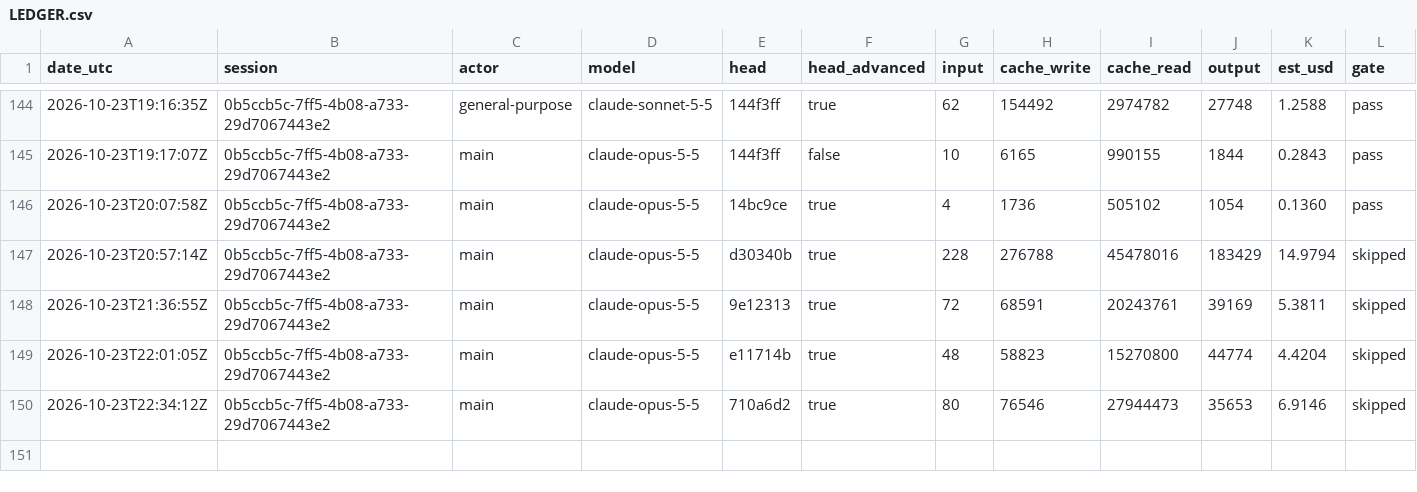
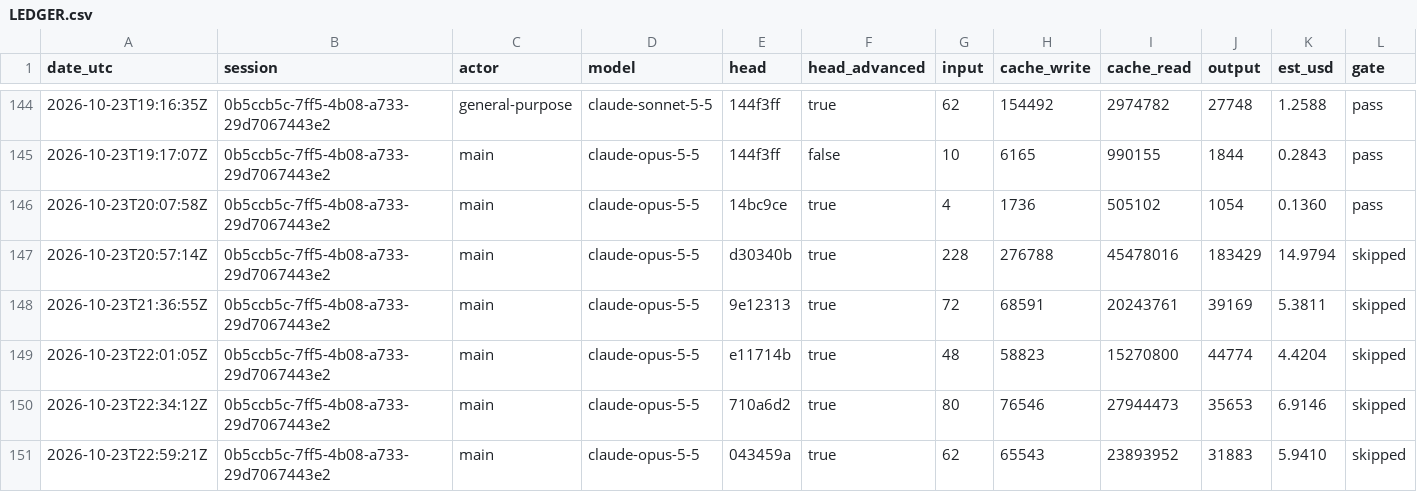
Before and after one commit to PhilipThomas6w/vlms, a CSV file: docs/harness/LEDGER.csv, drawn as a sheet; only a part is shown, gaps mark what is left out; the diff names each change by its address in the sheet, - before the commit and + after, or states it on an @@ line.

```diff
--- a/docs/harness/LEDGER.csv
+++ b/docs/harness/LEDGER.csv
+row 151: 2026-10-23T22:59:21Z | 0b5ccb5c-7ff5-4b08-a733-29d7067443e2 | main | claude-opus-5-5 | 043459a | true | 62 | 65543 | 23893952 | 31883 | 5.9410 | skipped
```
Also changed, not shown: 2 other files.
